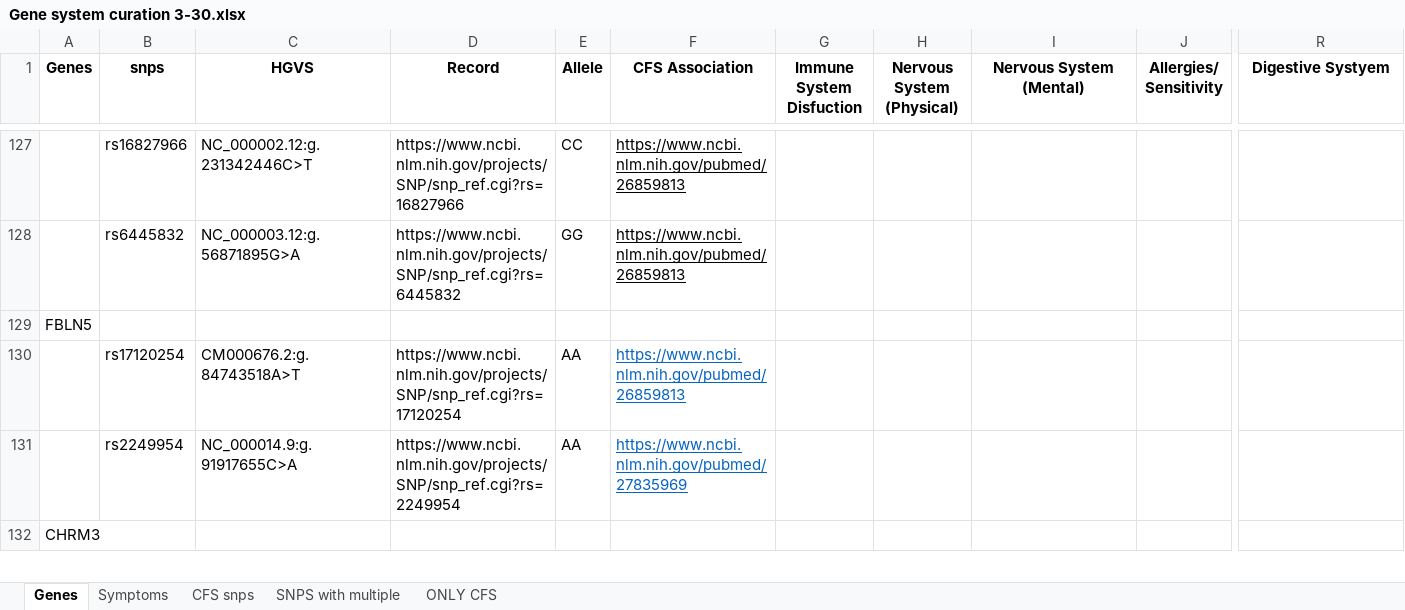
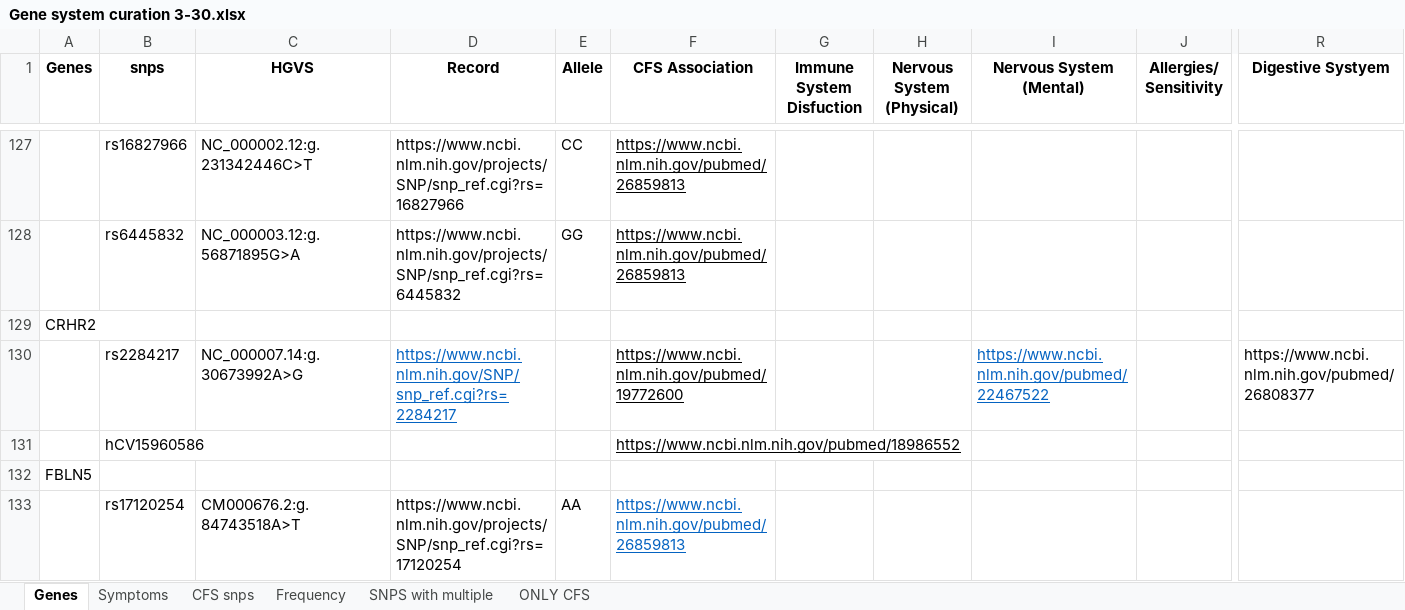
Before and after one commit to precisely/gene-panel-curation, an Excel workbook: doc/hupf/Gene system curation 3-30.xlsx, sheet Genes, drawn as a sheet; only a part is shown, gaps mark what is left out; the shorter side is filled out with more unchanged rows; values as stored, in another font and other column widths than the file's, no borders; rows hold the shown columns only; the diff names each change by its address in the sheet, - before the commit and + after, or states it on an @@ line.

```diff
--- a/doc/hupf/Gene system curation 3-30.xlsx (sheet Genes)
+++ b/doc/hupf/Gene system curation 3-30.xlsx (sheet Genes)
+sheet tab: Frequency
+row 129: CRHR2
+row 130:  | rs2284217 | NC_000007.14:g.30673992A>G | https://www.ncbi.nlm.nih.gov/SNP/snp_ref.cgi?rs=2284217 |  | https://www.ncbi.nlm.nih.gov/pubmed/19772600 |  |  | https://www.ncbi.nlm.nih.gov/pubmed/22467522 |  | https://www.ncbi.nlm.nih.gov/pubmed/26808377
+row 131:  | hCV15960586 |  |  |  | https://www.ncbi.nlm.nih.gov/pubmed/18986552
```
